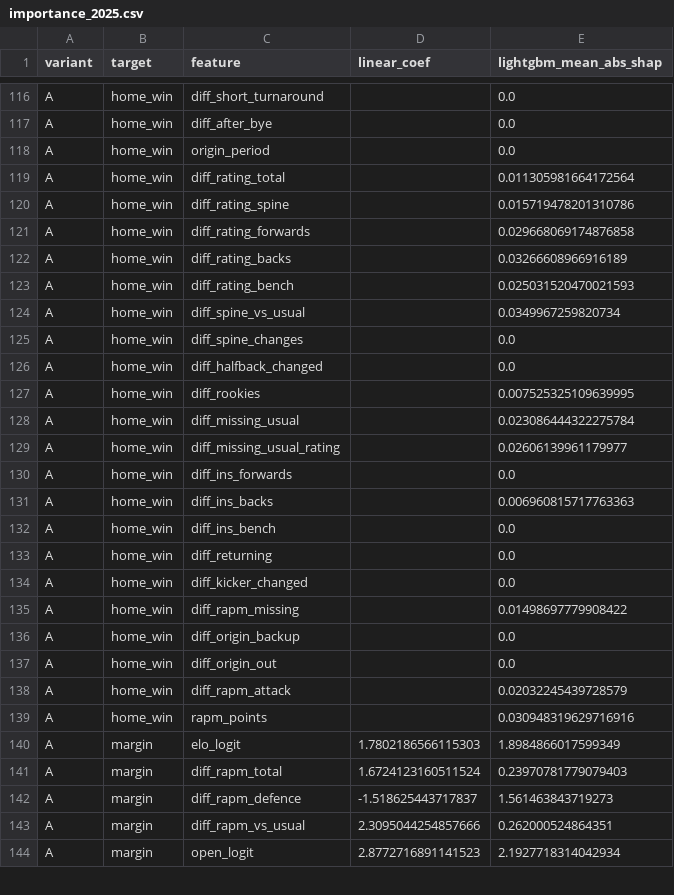
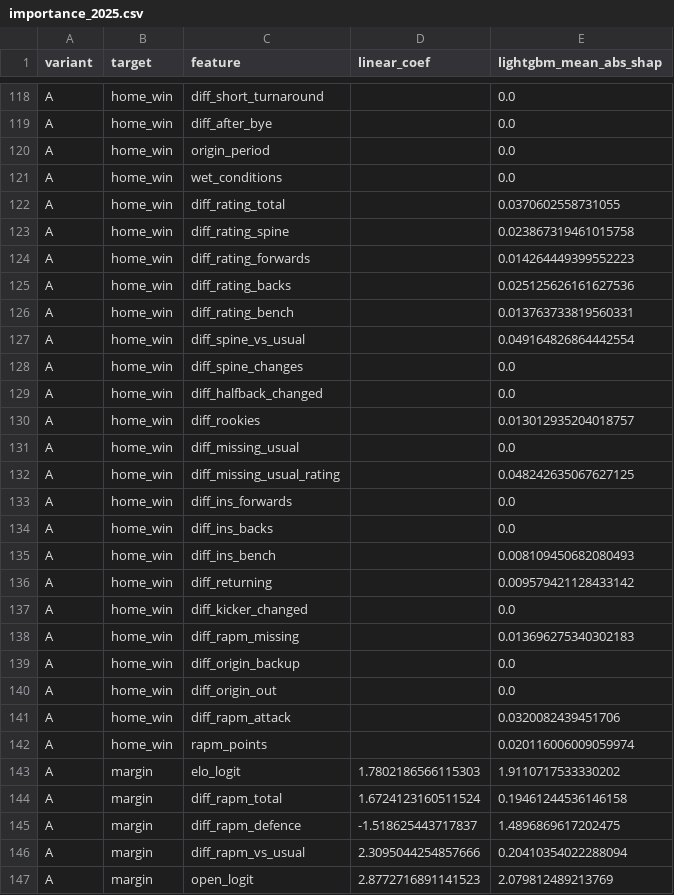
Before and after one commit to stephensung21/nrl-predictor, a CSV file: reports/importance_2025.csv, drawn as a sheet; only a part is shown, gaps mark what is left out; the diff covers the shown part only.

```diff
--- a/reports/importance_2025.csv
+++ b/reports/importance_2025.csv
@@ -118,27 +120,28 @@ A,home_win,diff_after_bye,,0.0
 A,home_win,origin_period,,0.0
-A,home_win,diff_rating_total,,0.011305981664172564
-A,home_win,diff_rating_spine,,0.015719478201310786
-A,home_win,diff_rating_forwards,,0.029668069174876858
-A,home_win,diff_rating_backs,,0.03266608966916189
-A,home_win,diff_rating_bench,,0.025031520470021593
-A,home_win,diff_spine_vs_usual,,0.0349967259820734
+A,home_win,wet_conditions,,0.0
+A,home_win,diff_rating_total,,0.0370602558731055
+A,home_win,diff_rating_spine,,0.023867319461015758
+A,home_win,diff_rating_forwards,,0.014264449399552223
+A,home_win,diff_rating_backs,,0.025125626161627536
+A,home_win,diff_rating_bench,,0.013763733819560331
+A,home_win,diff_spine_vs_usual,,0.049164826864442554
 A,home_win,diff_spine_changes,,0.0
 A,home_win,diff_halfback_changed,,0.0
-A,home_win,diff_rookies,,0.007525325109639995
-A,home_win,diff_missing_usual,,0.023086444322275784
-A,home_win,diff_missing_usual_rating,,0.02606139961179977
+A,home_win,diff_rookies,,0.013012935204018757
+A,home_win,diff_missing_usual,,0.0
+A,home_win,diff_missing_usual_rating,,0.048242635067627125
 A,home_win,diff_ins_forwards,,0.0
-A,home_win,diff_ins_backs,,0.006960815717763363
-A,home_win,diff_ins_bench,,0.0
-A,home_win,diff_returning,,0.0
+A,home_win,diff_ins_backs,,0.0
+A,home_win,diff_ins_bench,,0.008109450682080493
+A,home_win,diff_returning,,0.009579421128433142
 A,home_win,diff_kicker_changed,,0.0
-A,home_win,diff_rapm_missing,,0.01498697779908422
+A,home_win,diff_rapm_missing,,0.013696275340302183
 A,home_win,diff_origin_backup,,0.0
 A,home_win,diff_origin_out,,0.0
-A,home_win,diff_rapm_attack,,0.02032245439728579
-A,home_win,rapm_points,,0.030948319629716916
-A,margin,elo_logit,1.7802186566115303,1.8984866017599349
-A,margin,diff_rapm_total,1.6724123160511524,0.23970781779079403
-A,margin,diff_rapm_defence,-1.518625443717837,1.561463843719273
-A,margin,diff_rapm_vs_usual,2.3095044254857666,0.262000524864351
-A,margin,open_logit,2.8772716891141523,2.1927718314042934
+A,home_win,diff_rapm_attack,,0.0320082439451706
+A,home_win,rapm_points,,0.020116006009059974
+A,margin,elo_logit,1.7802186566115303,1.9110717533330202
+A,margin,diff_rapm_total,1.6724123160511524,0.19461244536146158
+A,margin,diff_rapm_defence,-1.518625443717837,1.4896869617202475
+A,margin,diff_rapm_vs_usual,2.3095044254857666,0.20410354022288094
+A,margin,open_logit,2.8772716891141523,2.079812489213769
```
Also changed, not shown: 3 added rows and 112 edited cells elsewhere in this file, reports/backtest_predictions.csv, reports/cv_feature_sets.csv, 8 other files.
